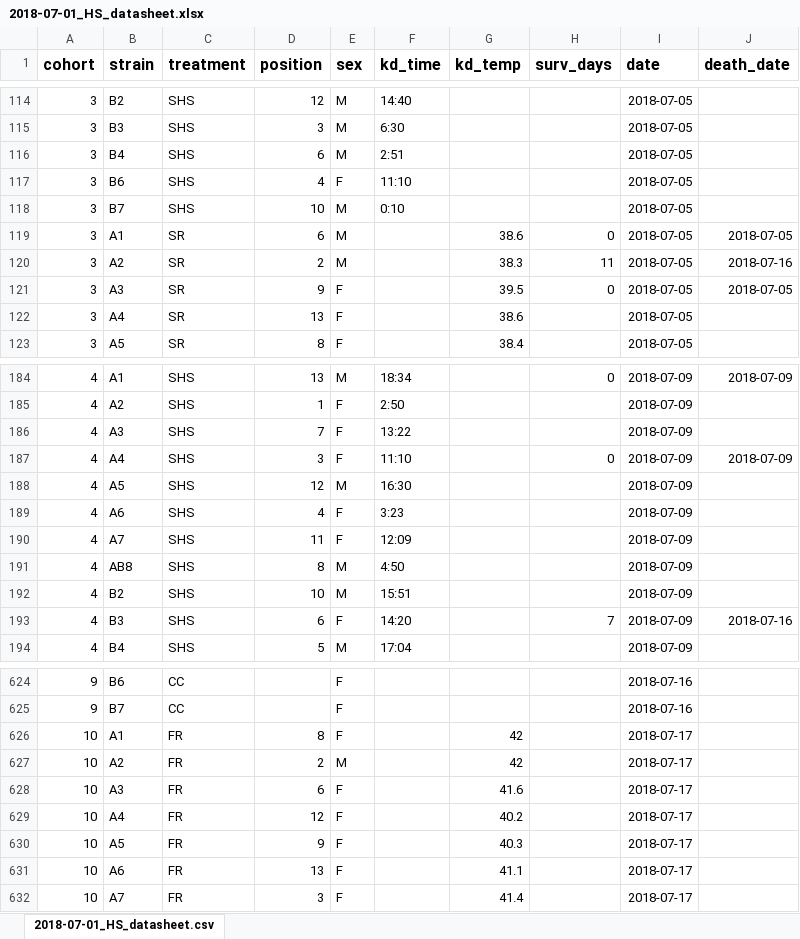
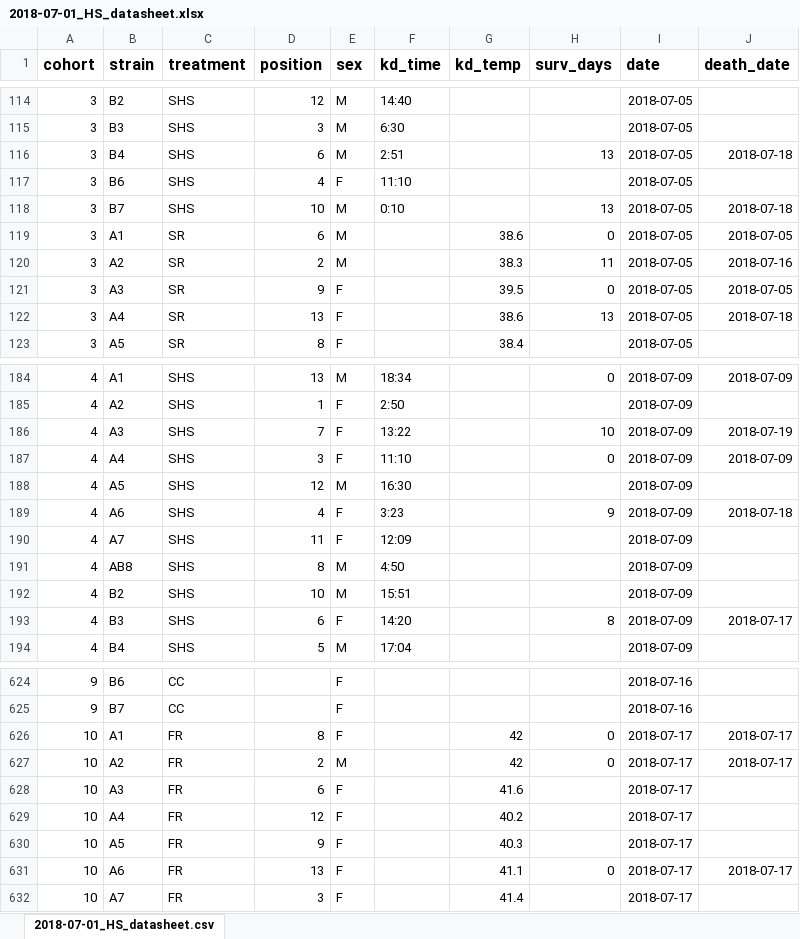
Before and after one commit to HannahHChu/Proteome_stability_project, an Excel workbook: Data/2018-07-01_HS_datasheet.xlsx, sheet 2018-07-01_HS_datasheet.csv, drawn as a sheet; only a part is shown, gaps mark what is left out; values as stored, in another font and other column widths than the file's, no borders; the diff covers the shown part only; the diff names each change by its address in the sheet, - before the commit and + after, or states it on an @@ line.

```diff
--- a/Data/2018-07-01_HS_datasheet.xlsx (sheet 2018-07-01_HS_datasheet.csv)
+++ b/Data/2018-07-01_HS_datasheet.xlsx (sheet 2018-07-01_HS_datasheet.csv)
-H116 (surv_days): (empty)
+H116 (surv_days): 13
-J116 (death_date): (empty)
+J116 (death_date): 2018-07-18
-H118 (surv_days): (empty)
+H118 (surv_days): 13
-J118 (death_date): (empty)
+J118 (death_date): 2018-07-18
-H122 (surv_days): (empty)
+H122 (surv_days): 13
-J122 (death_date): (empty)
+J122 (death_date): 2018-07-18
-H186 (surv_days): (empty)
+H186 (surv_days): 10
-J186 (death_date): (empty)
+J186 (death_date): 2018-07-19
-H189 (surv_days): (empty)
+H189 (surv_days): 9
-J189 (death_date): (empty)
+J189 (death_date): 2018-07-18
-H193 (surv_days): 7
+H193 (surv_days): 8
-J193 (death_date): 2018-07-16
+J193 (death_date): 2018-07-17
-H626:H627 (surv_days): (empty)
+H626:H627 (surv_days): 0
-J626:J627 (death_date): (empty)
+J626:J627 (death_date): 2018-07-17
-H631 (surv_days): (empty)
+H631 (surv_days): 0
-J631 (death_date): (empty)
+J631 (death_date): 2018-07-17
```
Also changed, not shown: 67 edited cells elsewhere in this sheet, 1 other file.
